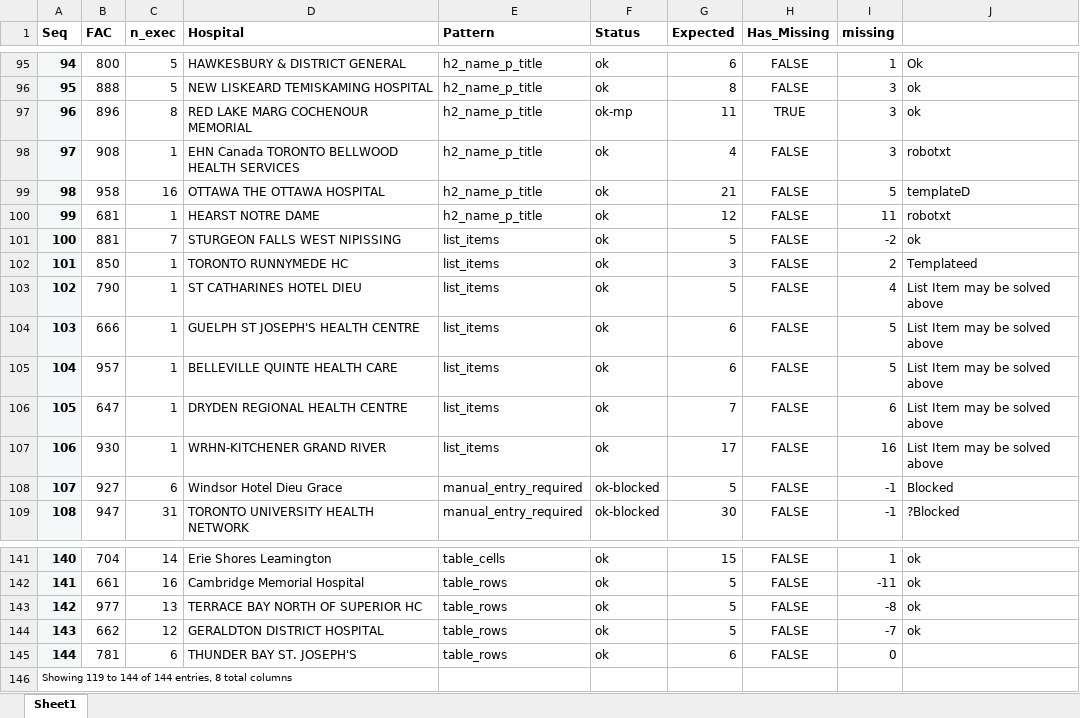
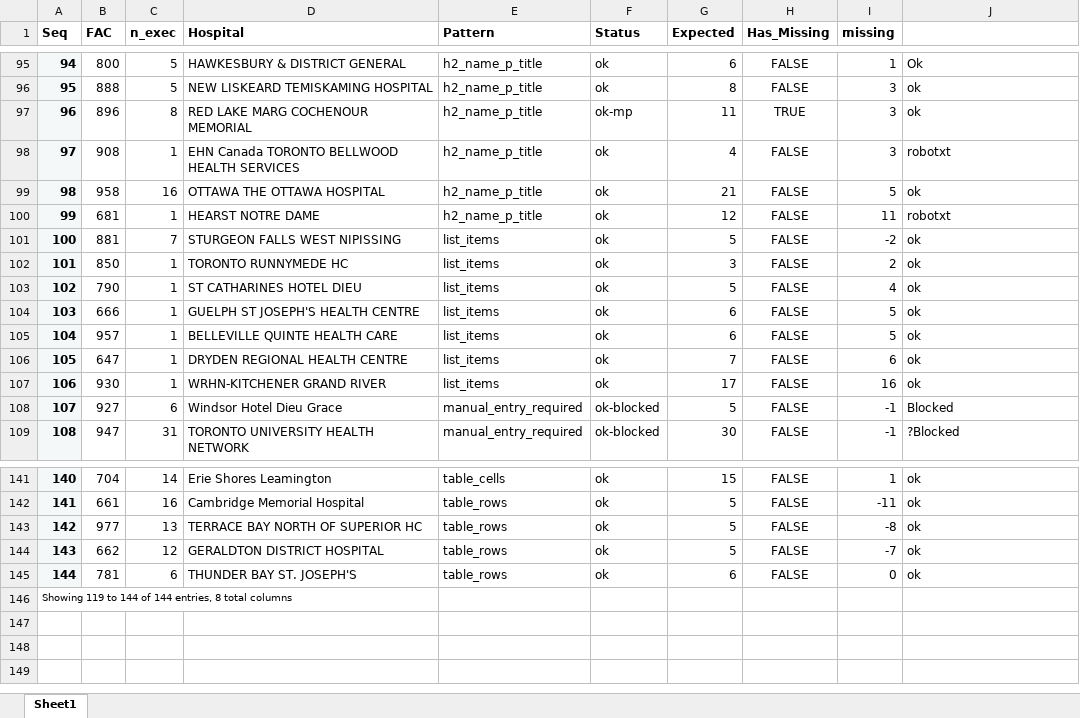
Before and after one commit to lewishooper/ExecutiveSearchYaml, an Excel workbook: tracking/ErrorTrackingWorksheetNov15.xlsx, sheet Sheet1, drawn as a sheet; only a part is shown, gaps mark what is left out; values as stored, in another font and other column widths than the file's, no borders; the diff names each change by its address in the sheet, - before the commit and + after, or states it on an @@ line.

```diff
--- a/tracking/ErrorTrackingWorksheetNov15.xlsx (sheet Sheet1)
+++ b/tracking/ErrorTrackingWorksheetNov15.xlsx (sheet Sheet1)
-J99: templateD
+J99: ok
-J102: Templateed
+J102: ok
-J103:J107: List Item may be solved above
+J103:J107: ok
-J145: (empty)
+J145: ok
```
Also changed, not shown: 48 other files.
